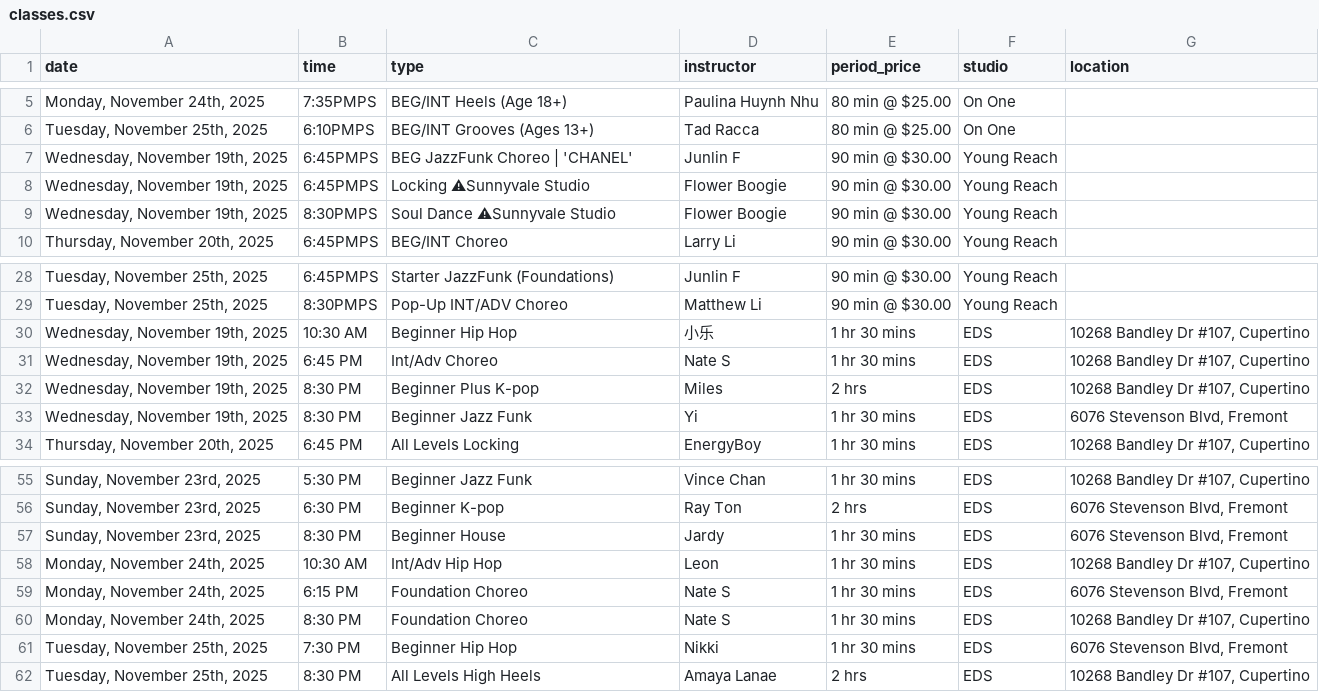
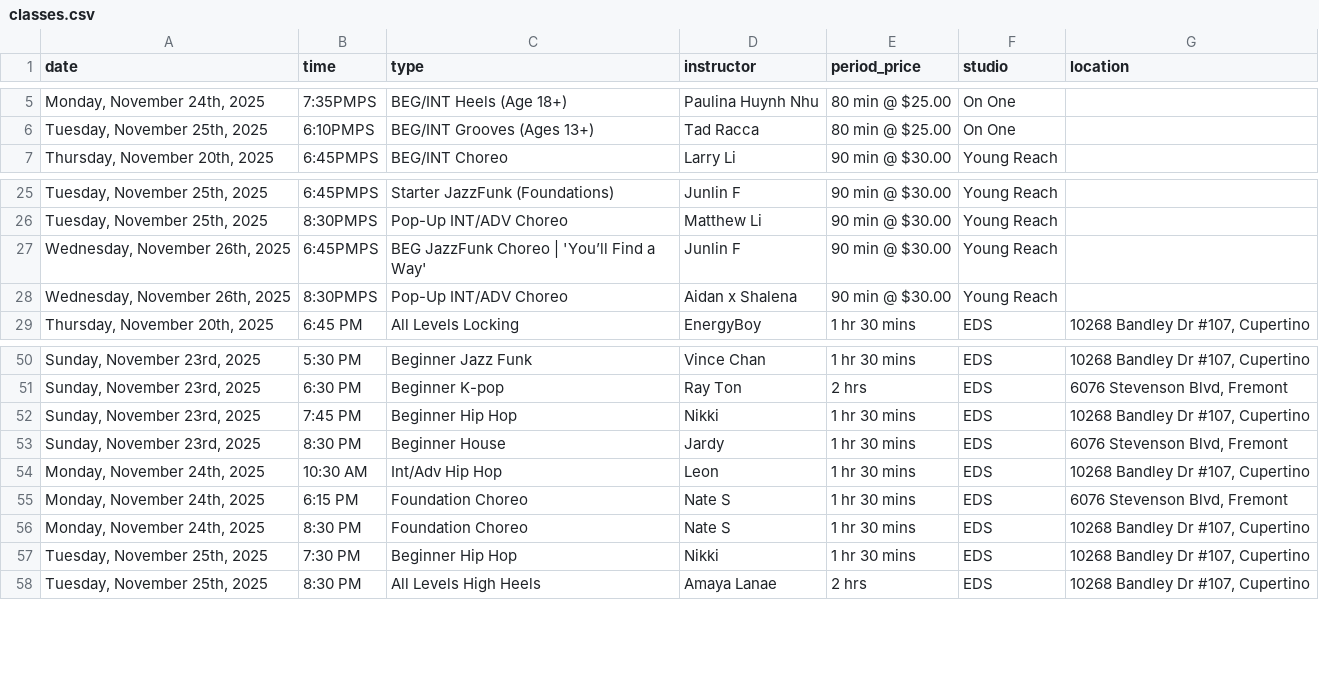
Before and after one commit to Nucleus2014/Dancing-Classes-in-Bay-Area, a CSV file: data/classes.csv, drawn as a sheet; only a part is shown, gaps mark what is left out; removed rows and columns are numbered as before the commit, all else as after; the diff names each change by its address in the sheet, - before the commit and + after, or states it on an @@ line.

Commit message:
data: update classes.csv

```diff
--- a/data/classes.csv
+++ b/data/classes.csv
-row 7: Wednesday, November 19th, 2025 | 6:45PMPS | BEG JazzFunk Choreo | 'CHANEL' | Junlin F | 90 min @ $30.00 | Young Reach
-row 8: Wednesday, November 19th, 2025 | 6:45PMPS | Locking ⚠Sunnyvale Studio | Flower Boogie | 90 min @ $30.00 | Young Reach
-row 9: Wednesday, November 19th, 2025 | 8:30PMPS | Soul Dance ⚠Sunnyvale Studio | Flower Boogie | 90 min @ $30.00 | Young Reach
-row 30: Wednesday, November 19th, 2025 | 10:30 AM | Beginner Hip Hop | 小乐 | 1 hr 30 mins | EDS | 10268 Bandley Dr #107, Cupertino
-row 31: Wednesday, November 19th, 2025 | 6:45 PM | Int/Adv Choreo | Nate S | 1 hr 30 mins | EDS | 10268 Bandley Dr #107, Cupertino
-row 32: Wednesday, November 19th, 2025 | 8:30 PM | Beginner Plus K-pop | Miles | 2 hrs | EDS | 10268 Bandley Dr #107, Cupertino
-row 33: Wednesday, November 19th, 2025 | 8:30 PM | Beginner Jazz Funk | Yi | 1 hr 30 mins | EDS | 6076 Stevenson Blvd, Fremont
+row 27: Wednesday, November 26th, 2025 | 6:45PMPS | BEG JazzFunk Choreo | 'You’ll Find a Way' | Junlin F | 90 min @ $30.00 | Young Reach
+row 28: Wednesday, November 26th, 2025 | 8:30PMPS | Pop-Up INT/ADV Choreo | Aidan x Shalena | 90 min @ $30.00 | Young Reach
+row 52: Sunday, November 23rd, 2025 | 7:45 PM | Beginner Hip Hop | Nikki | 1 hr 30 mins | EDS | 10268 Bandley Dr #107, Cupertino
-G57 (location): 6076 Stevenson Blvd, Fremont
+G57 (location): 10268 Bandley Dr #107, Cupertino
```
